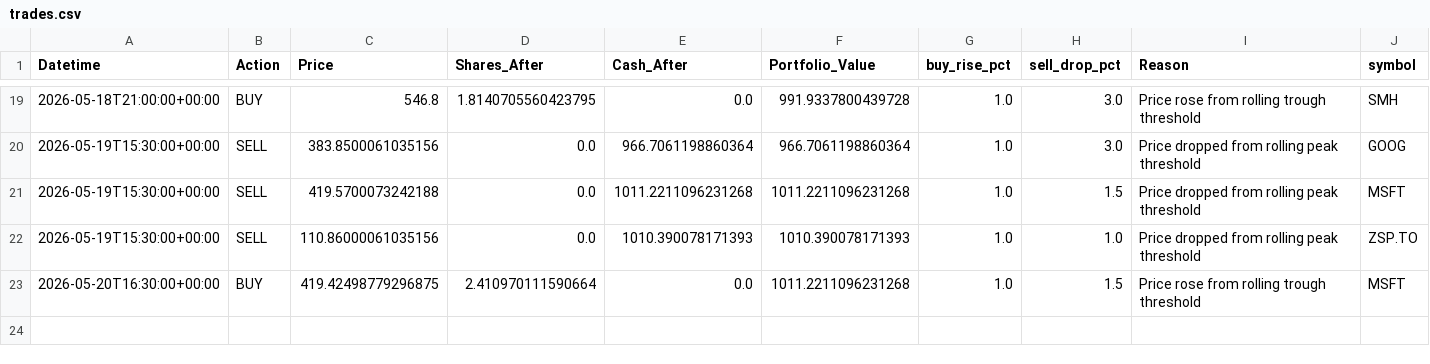
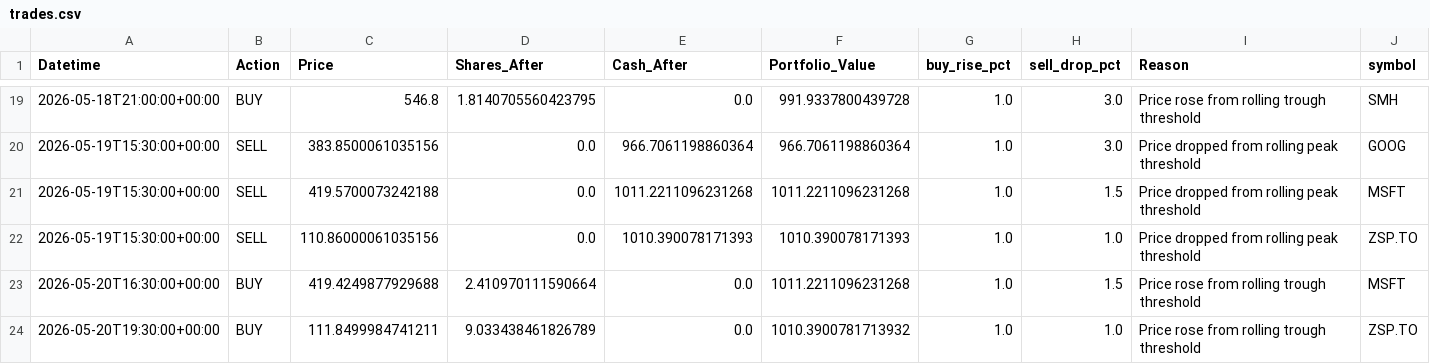
Before and after one commit to phungthien97/autonomous-trade-alerts, a CSV file: state/trades.csv, drawn as a sheet; only a part is shown, gaps mark what is left out.

```diff
--- a/state/trades.csv
+++ b/state/trades.csv
@@ -22,2 +22,3 @@ Datetime,Action,Price,Shares_After,Cash_After,Portfolio_Value,buy_rise_pct,sell_
 2026-05-19T15:30:00+00:00,SELL,110.86000061035156,0.0,1010.390078171393,1010.390078171393,1.0,1.0,Price dropped from rolling peak threshold,ZSP.TO
-2026-05-20T16:30:00+00:00,BUY,419.42498779296875,2.410970111590664,0.0,1011.2211096231268,1.0,1.5,Price rose from rolling trough threshold,MSFT
+2026-05-20T16:30:00+00:00,BUY,419.4249877929688,2.410970111590664,0.0,1011.2211096231268,1.0,1.5,Price rose from rolling trough threshold,MSFT
+2026-05-20T19:30:00+00:00,BUY,111.8499984741211,9.033438461826789,0.0,1010.3900781713932,1.0,1.0,Price rose from rolling trough threshold,ZSP.TO
```
Also changed, not shown: state/equity.csv, 1 other file.
